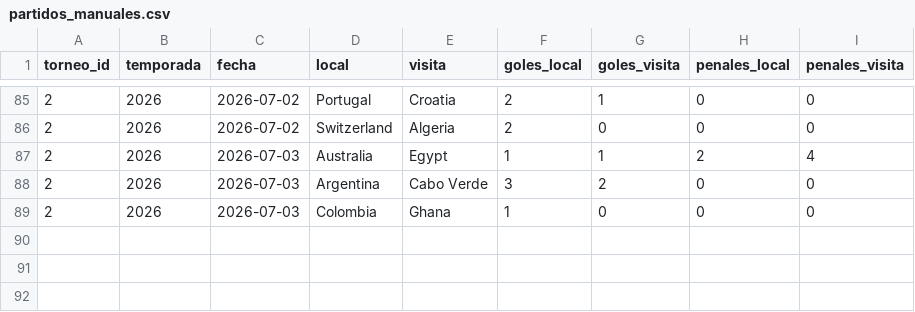
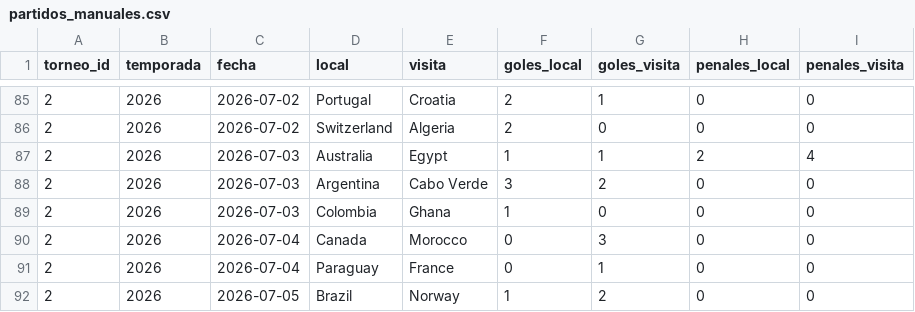
Before and after one commit to pepinosauriodmg-byte/Predecir-partidos, a CSV file: partidos_manuales.csv, drawn as a sheet; only a part is shown, gaps mark what is left out; the diff names each change by its address in the sheet, - before the commit and + after, or states it on an @@ line.

```diff
--- a/partidos_manuales.csv
+++ b/partidos_manuales.csv
+row 90: 2 | 2026 | 2026-07-04 | Canada | Morocco | 0 | 3 | 0 | 0
+row 91: 2 | 2026 | 2026-07-04 | Paraguay | France | 0 | 1 | 0 | 0
+row 92: 2 | 2026 | 2026-07-05 | Brazil | Norway | 1 | 2 | 0 | 0
```
Also changed, not shown: historial_con_elo.csv, ranking_elo_vivo.csv, 2 other files.
